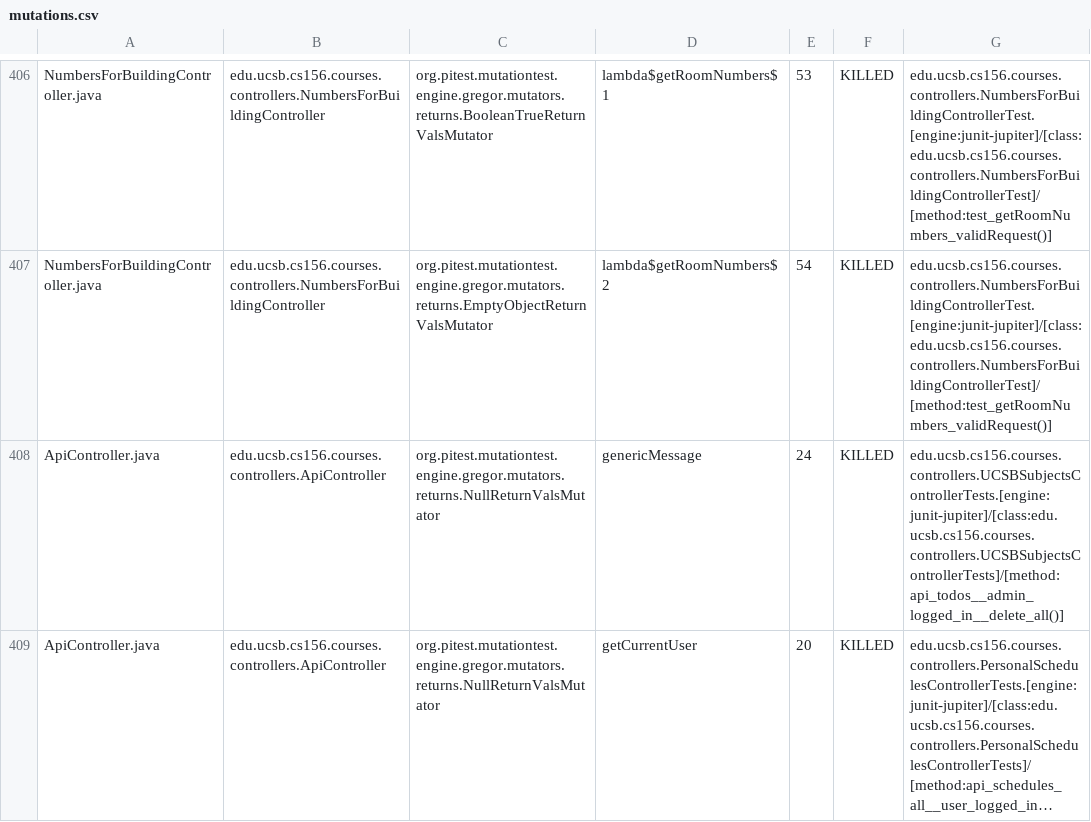
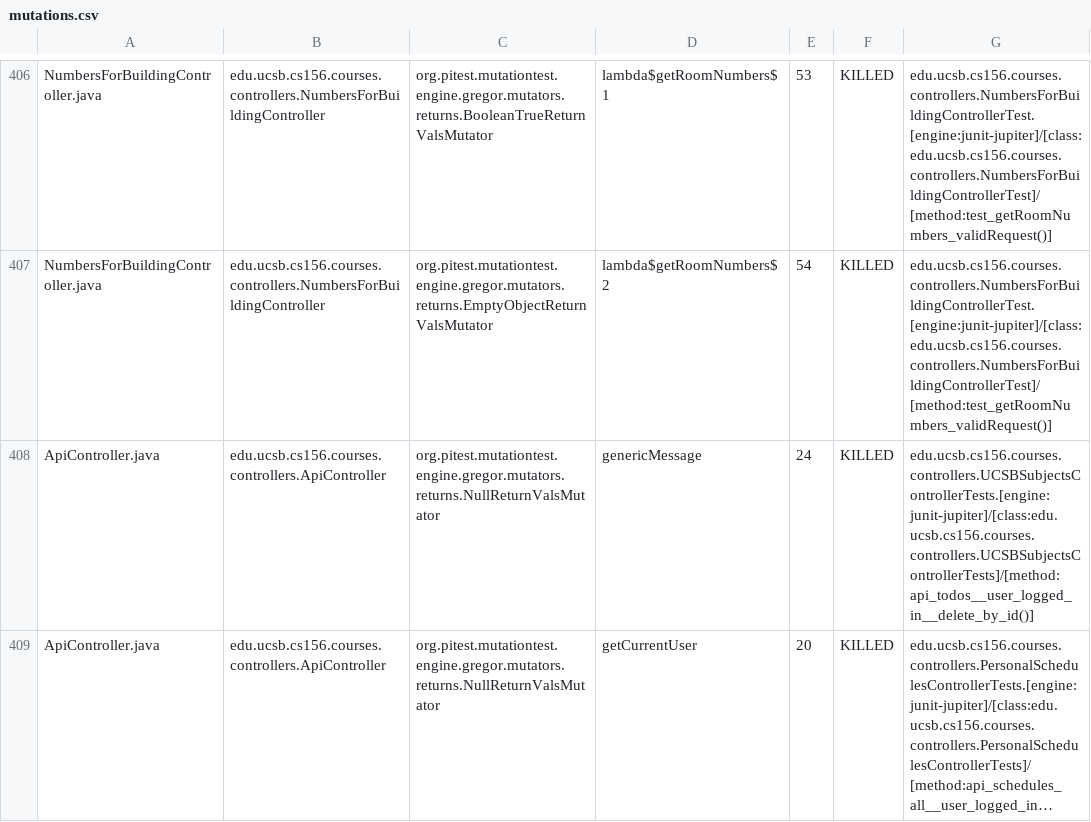
Before and after one commit to ucsb-cs156-s25/proj-courses-s25-03, a CSV file: prs/48/pitest/mutations.csv, drawn as a sheet; only a part is shown, gaps mark what is left out; long unchanged cells end in …; the diff covers the shown part only; the diff names each change by its address in the sheet, - before the commit and + after, or states it on an @@ line.

Commit message:
Deploying to gh-pages from @ ucsb-cs156-s25/proj-courses-s25-03@644a3547c0a7c586e0ad433688729a25de63e7db 🚀

```diff
--- a/prs/48/pitest/mutations.csv
+++ b/prs/48/pitest/mutations.csv
-G408: edu.ucsb.cs156.courses.controllers.UCSBSubjectsControllerTests.[engine:junit-jupiter]/[class:edu.ucsb.cs156.courses.controllers.UCSBSubjectsControllerTests]/[method:api_todos__admin_logged_in__delete_all()]
+G408: edu.ucsb.cs156.courses.controllers.UCSBSubjectsControllerTests.[engine:junit-jupiter]/[class:edu.ucsb.cs156.courses.controllers.UCSBSubjectsControllerTests]/[method:api_todos__user_logged_in__delete_by_id()]
```
Also changed, not shown: 33 edited cells elsewhere in this file, 52 other files.
